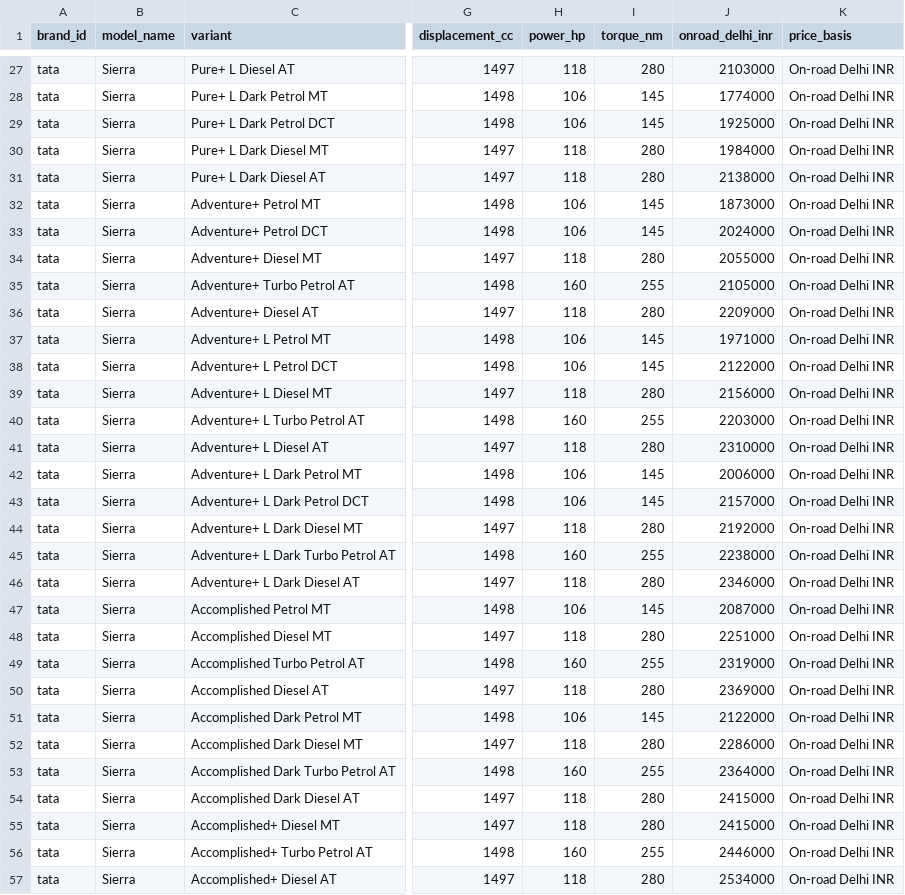
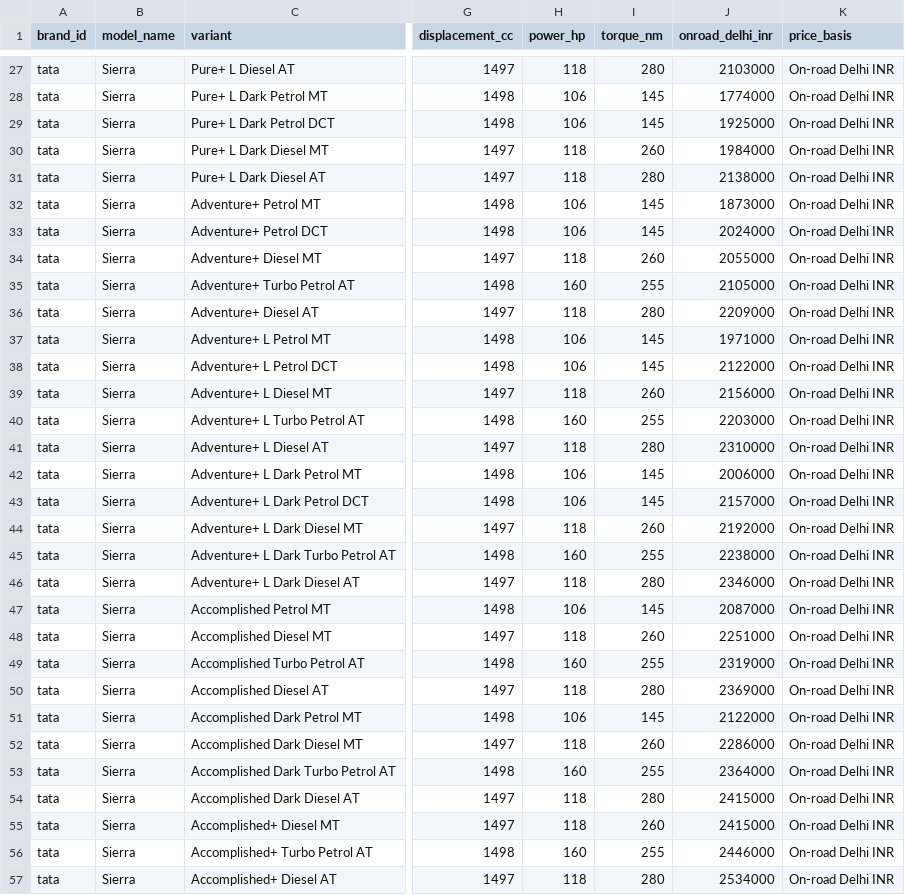
Before and after one commit to itrunks/motivo, a CSV file: data/tata-sierra-ice-variant-price-observations.csv, drawn as a sheet; only a part is shown, gaps mark what is left out; the diff covers the shown part only; the diff names each change by its address in the sheet, - before the commit and + after, or states it on an @@ line.

Commit message:
data: correct Sierra diesel manual torque specification

```diff
--- a/data/tata-sierra-ice-variant-price-observations.csv
+++ b/data/tata-sierra-ice-variant-price-observations.csv
-I30 (torque_nm): 280
+I30 (torque_nm): 260
-I34 (torque_nm): 280
+I34 (torque_nm): 260
-I39 (torque_nm): 280
+I39 (torque_nm): 260
-I44 (torque_nm): 280
+I44 (torque_nm): 260
-I48 (torque_nm): 280
+I48 (torque_nm): 260
-I52 (torque_nm): 280
+I52 (torque_nm): 260
-I55 (torque_nm): 280
+I55 (torque_nm): 260
```
Also changed, not shown: 9 edited cells elsewhere in this file.
